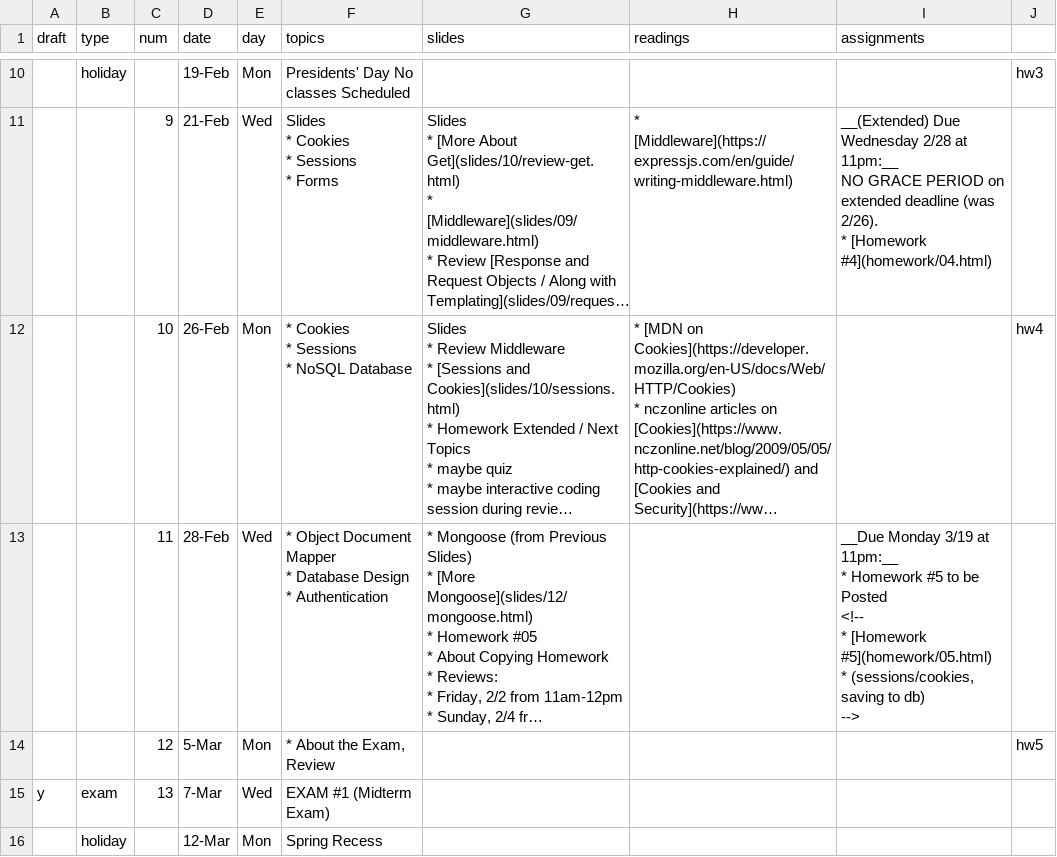
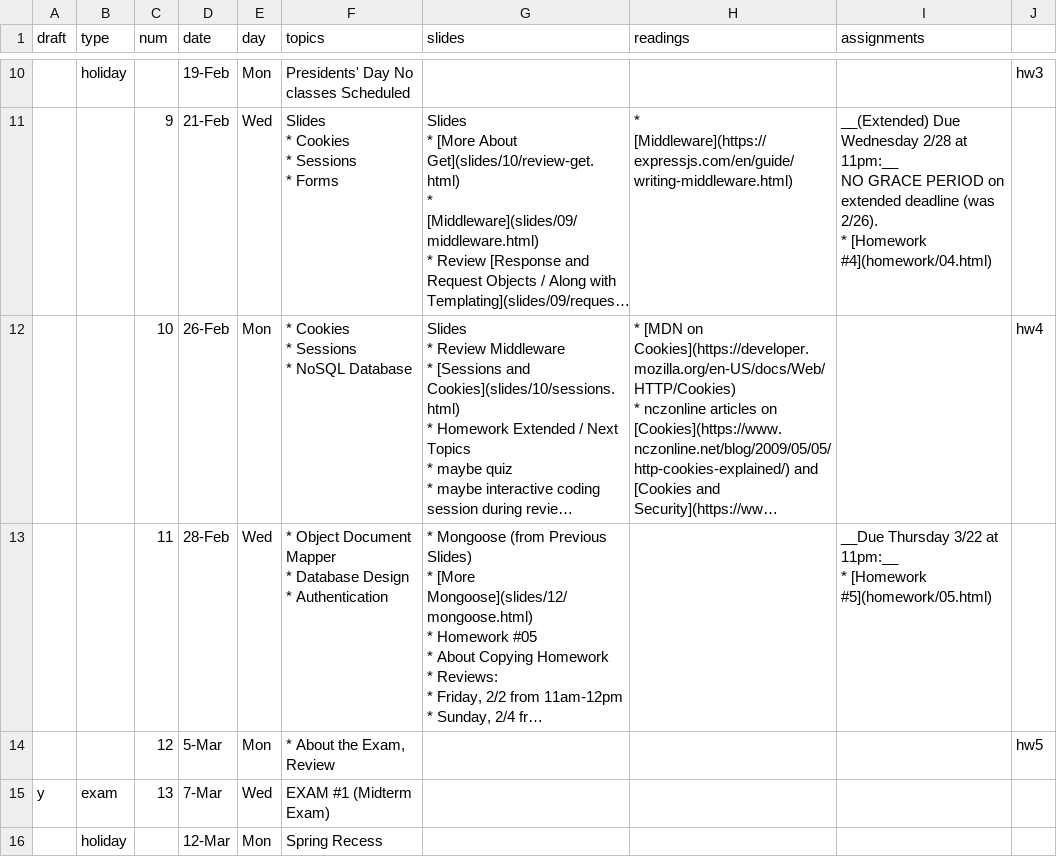
Before and after one commit to foureyes/csci-ua.0480-spring2018-008, a CSV file: _data/schedule.csv, drawn as a sheet; only a part is shown, gaps mark what is left out; long unchanged cells end in …; ↵ is a line break in a cell; the diff names each change by its address in the sheet, - before the commit and + after, or states it on an @@ line.

```diff
--- a/_data/schedule.csv
+++ b/_data/schedule.csv
-I13 (assignments): __Due Monday 3/19 at 11pm:__ ↵ * Homework #5 to be Posted ↵ <!-- ↵ * [Homework #5](homework/05.html) ↵ * (sessions/cookies, saving to db) ↵ -->
+I13 (assignments): __Due Thursday 3/22 at 11pm:__ ↵ * [Homework #5](homework/05.html)
```
Also changed, not shown: 15 other files.
